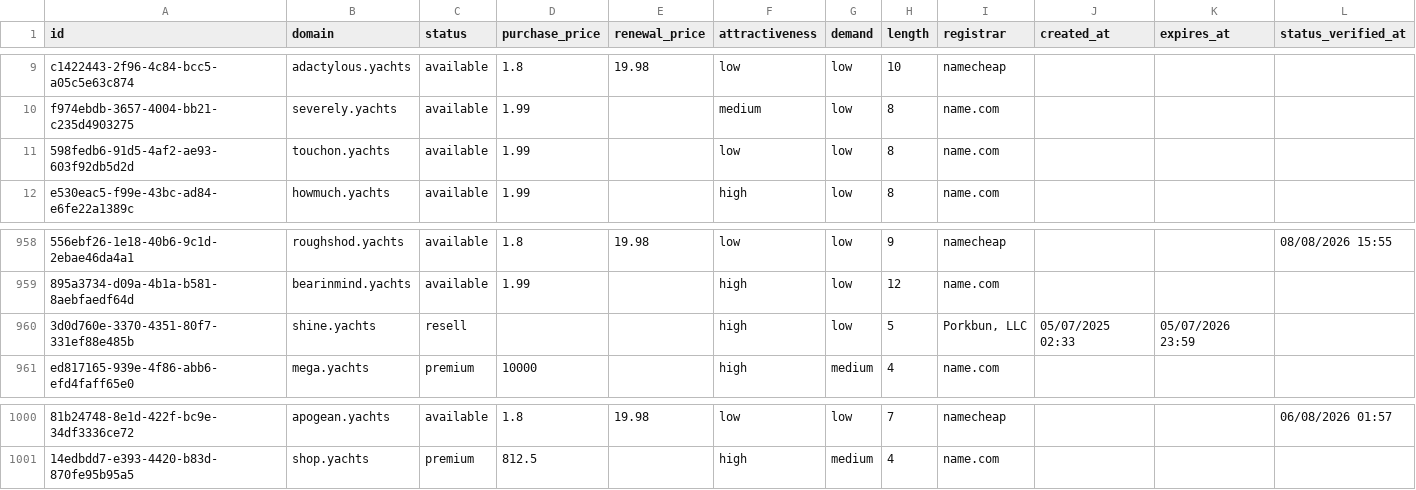
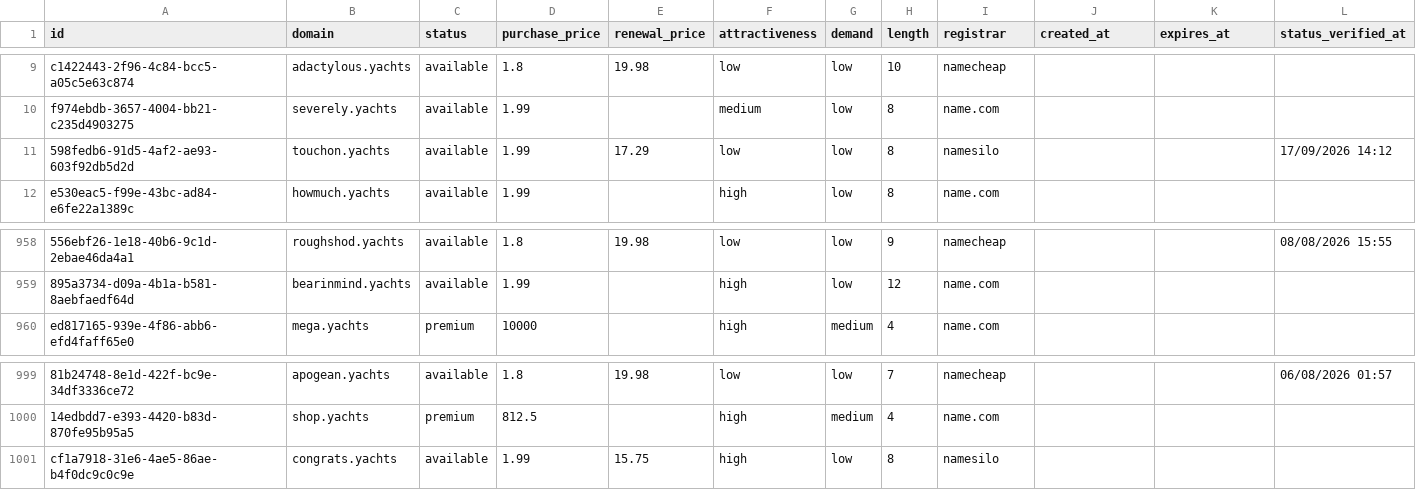
Before and after one commit to UniqueDomains/yachts-oneword-domains, a CSV file: yachts.csv, drawn as a sheet; only a part is shown, gaps mark what is left out; removed rows and columns are numbered as before the commit, all else as after; the diff names each change by its address in the sheet, - before the commit and + after, or states it on an @@ line.

Commit message:
Domains update

```diff
--- a/yachts.csv
+++ b/yachts.csv
-E11 (renewal_price): (empty)
+E11 (renewal_price): 17.29
-I11 (registrar): name.com
+I11 (registrar): namesilo
-L11 (status_verified_at): (empty)
+L11 (status_verified_at): 17/09/2026 14:12
-row 960: 3d0d760e-3370-4351-80f7-331ef88e485b | shine.yachts | resell |  |  | high | low | 5 | Porkbun, LLC | 05/07/2025 02:33 | 05/07/2026 23:59
+row 1001: cf1a7918-31e6-4ae5-86ae-b4f0dc9c0c9e | congrats.yachts | available | 1.99 | 15.75 | high | low | 8 | namesilo
```
Also changed, not shown: 4 other files.
